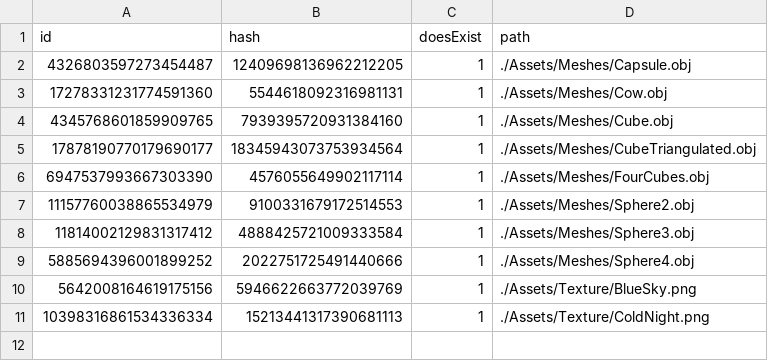
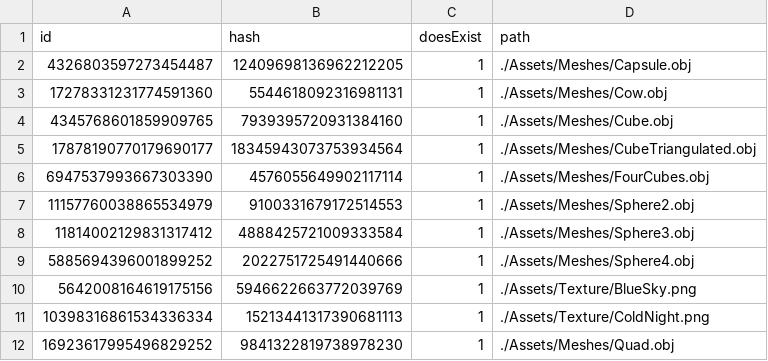
Before and after one commit to kablouser/PlatinumEngine, a CSV file: Assets/AssetDatabase.csv, drawn as a sheet.

```diff
--- a/Assets/AssetDatabase.csv
+++ b/Assets/AssetDatabase.csv
@@ -11 +11,2 @@ id, hash, doesExist, path
 10398316861534336334,15213441317390681113,1,./Assets/Texture/ColdNight.png
+16923617995496829252,9841322819738978230,1,./Assets/Meshes/Quad.obj
```
Also changed, not shown: 2 other files.
